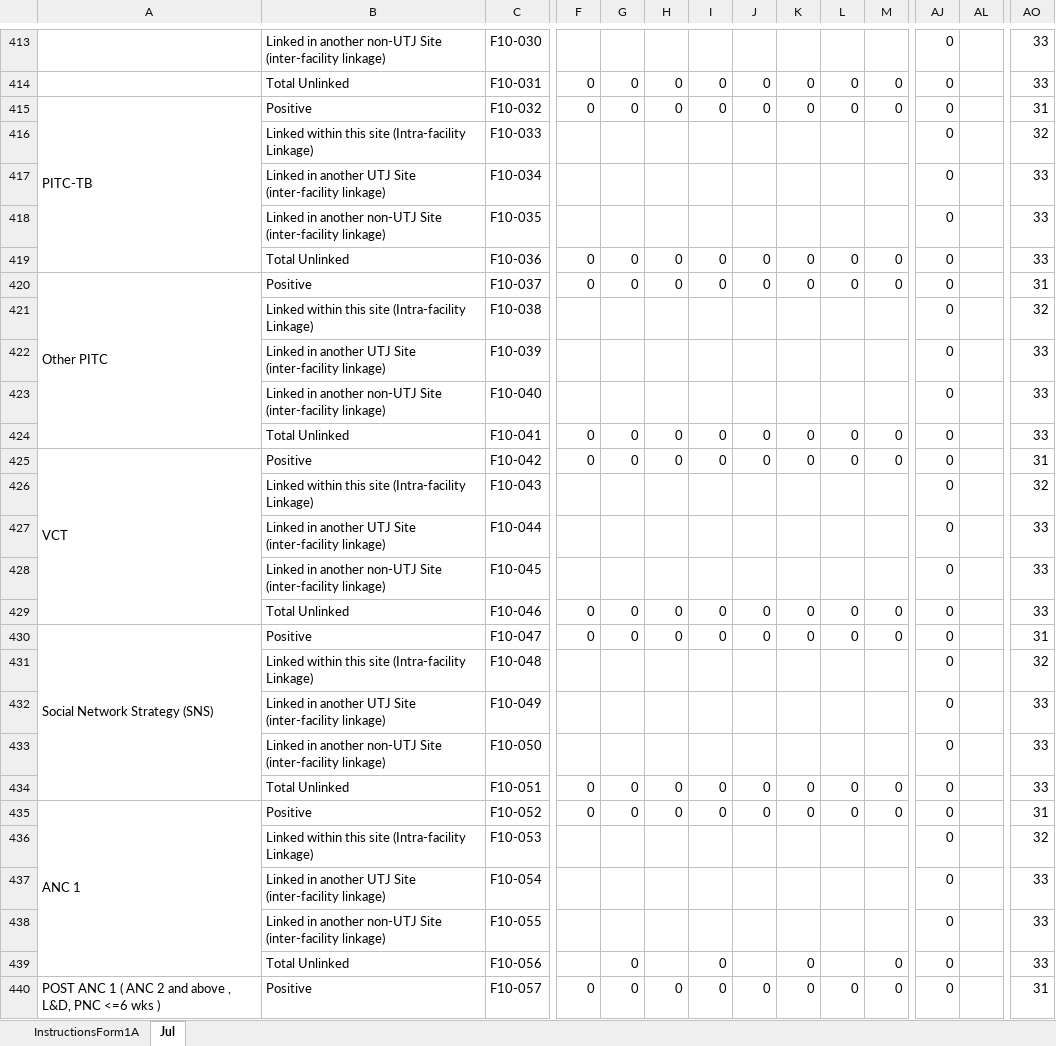
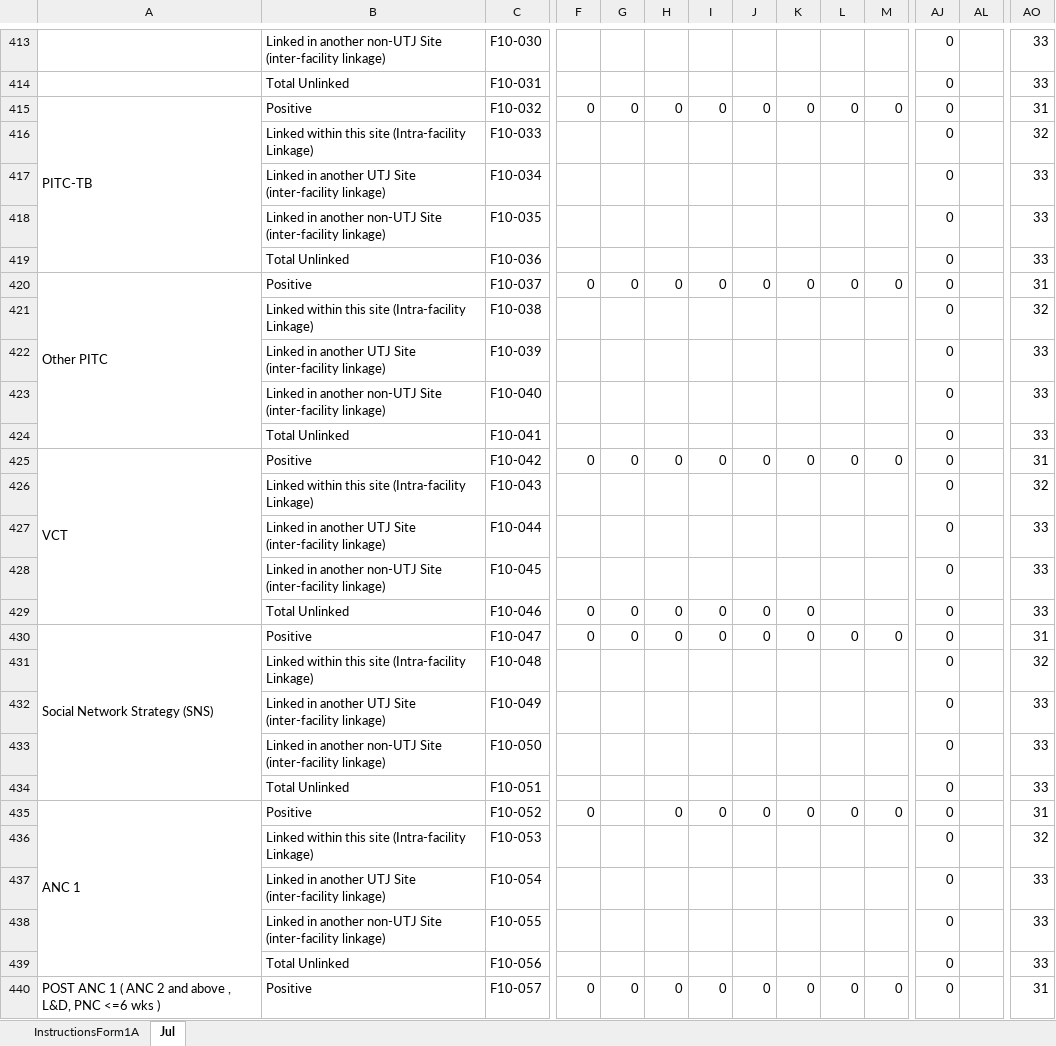
Before and after one commit to nyabuto/InternalSystem, an Excel workbook: web/F1v6_linkage.xlsx, sheet Jul, drawn as a sheet; only a part is shown, gaps mark what is left out; values as stored, in another font and other column widths than the file's, no cell formats; charts and pictures and conditional formats not drawn; removed rows and columns are numbered as before the commit, all else as after; rows hold the shown columns only; the diff covers the shown part only; the diff names each change by its address in the sheet, - before the commit and + after, or states it on an @@ line.

```diff
--- a/web/F1v6_linkage.xlsx (sheet Jul)
+++ b/web/F1v6_linkage.xlsx (sheet Jul)
-row 414:  | Total Unlinked | F10-031 | 0 | 0 | 0 | 0 | 0 | 0 | 0 | 0 | 0 |  | 33
+row 414:  | Total Unlinked | F10-031 |  |  |  |  |  |  |  |  | 0 |  | 33
-row 419:  | Total Unlinked | F10-036 | 0 | 0 | 0 | 0 | 0 | 0 | 0 | 0 | 0 |  | 33
+row 419:  | Total Unlinked | F10-036 |  |  |  |  |  |  |  |  | 0 |  | 33
-row 424:  | Total Unlinked | F10-041 | 0 | 0 | 0 | 0 | 0 | 0 | 0 | 0 | 0 |  | 33
+row 424:  | Total Unlinked | F10-041 |  |  |  |  |  |  |  |  | 0 |  | 33
-row 429:  | Total Unlinked | F10-046 | 0 | 0 | 0 | 0 | 0 | 0 | 0 | 0 | 0 |  | 33
+row 429:  | Total Unlinked | F10-046 | 0 | 0 | 0 | 0 | 0 | 0 |  |  | 0 |  | 33
-row 434:  | Total Unlinked | F10-051 | 0 | 0 | 0 | 0 | 0 | 0 | 0 | 0 | 0 |  | 33
+row 434:  | Total Unlinked | F10-051 |  |  |  |  |  |  |  |  | 0 |  | 33
-G435: 0
+G435: (empty)
-row 439:  | Total Unlinked | F10-056 |  | 0 |  | 0 |  | 0 |  | 0 | 0 |  | 33
+row 439:  | Total Unlinked | F10-056 |  |  |  |  |  |  |  |  | 0 |  | 33
```
Also changed, not shown: 6 added rows, 6 removed rows, 1 hidden or unhidden row and merged cells elsewhere in this sheet, cell formats, formulas that keep their value, web/fmatt_new-prop.xlsx, 6 other files.
